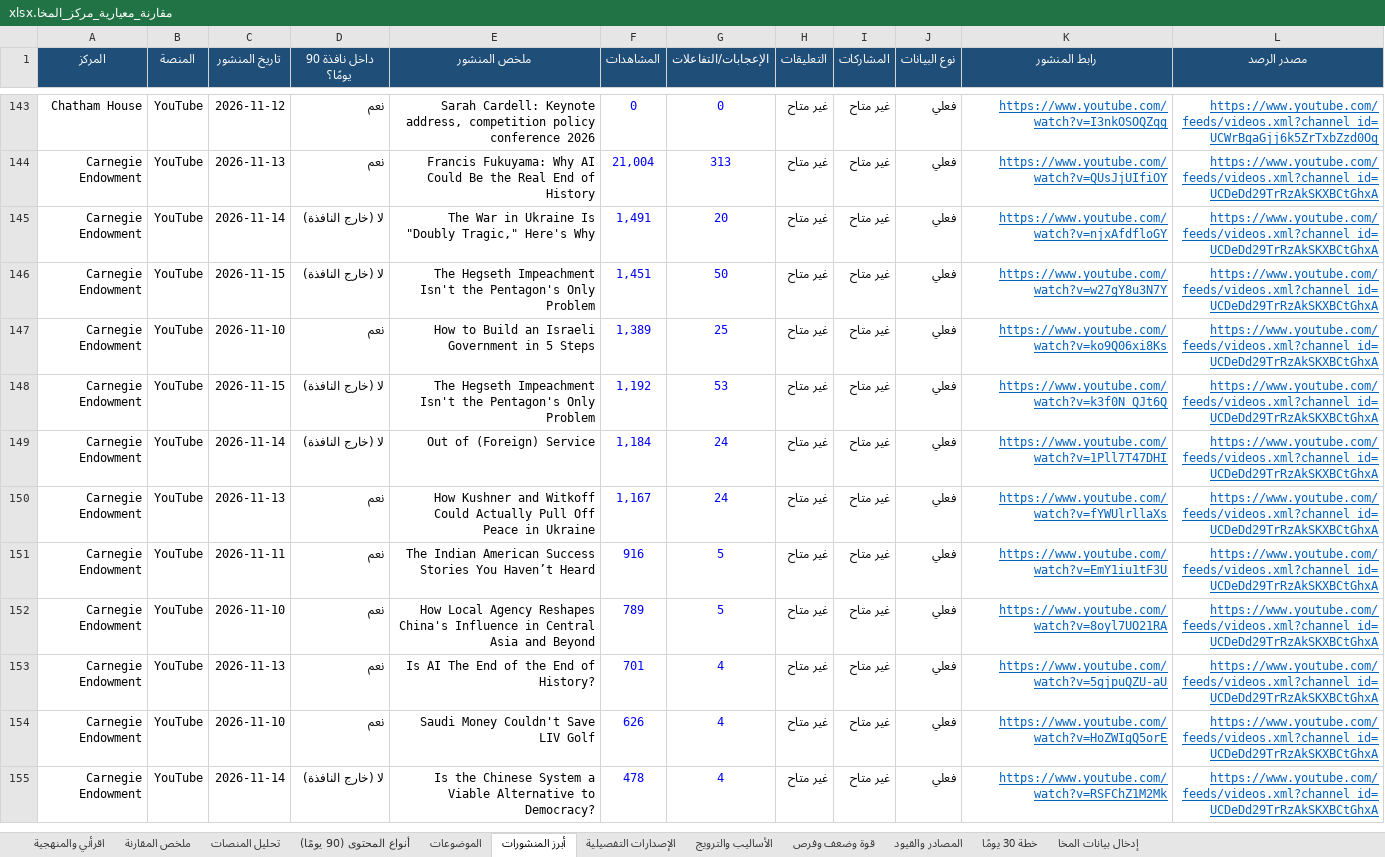
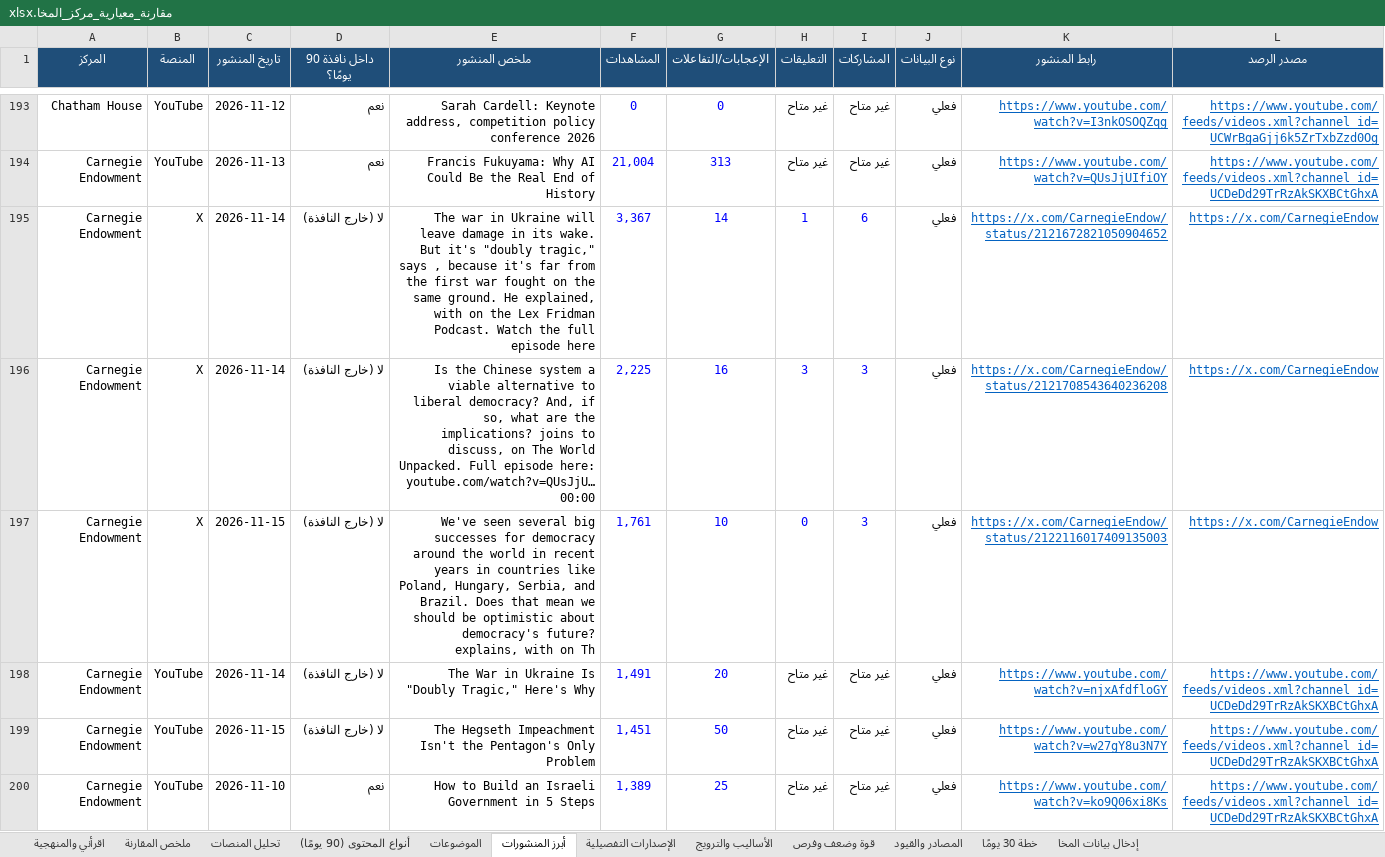
Before and after one commit to Dina1389/Dina1389, an Excel workbook: benchmark/مقارنة_معيارية_مركز_المخا.xlsx, sheet أبرز المنشورات, drawn as a sheet; only a part is shown, gaps mark what is left out; the shorter side is filled out with more unchanged rows; values as stored, in another font and other column widths than the file's, no borders; the diff covers the shown part only; the diff names each change by its address in the sheet, - before the commit and + after, or states it on an @@ line.

```diff
--- a/benchmark/مقارنة_معيارية_مركز_المخا.xlsx (sheet أبرز المنشورات)
+++ b/benchmark/مقارنة_معيارية_مركز_المخا.xlsx (sheet أبرز المنشورات)
+row 195: Carnegie Endowment | X | 2026-11-14 | لا (خارج النافذة) | The war in Ukraine will leave damage in its wake. But it's "doubly tragic," says , because it's far from the first war fought on the same ground. He explained, with on the Lex Fridman Podcast. Watch the full episode here | 3,367 | 14 | 1 | 6 | فعلي | https://x.com/CarnegieEndow/status/2121672821050904652 | https://x.com/CarnegieEndow
+row 196: Carnegie Endowment | X | 2026-11-14 | لا (خارج النافذة) | Is the Chinese system a viable alternative to liberal democracy? And, if so, what are the implications? joins to discuss, on The World Unpacked. Full episode here: youtube.com/watch?v=QUsJjU… 00:00 | 2,225 | 16 | 3 | 3 | فعلي | https://x.com/CarnegieEndow/status/2121708543640236208 | https://x.com/CarnegieEndow
+row 197: Carnegie Endowment | X | 2026-11-15 | لا (خارج النافذة) | We've seen several big successes for democracy around the world in recent years in countries like Poland, Hungary, Serbia, and Brazil. Does that mean we should be optimistic about democracy's future? explains, with on Th | 1,761 | 10 | 0 | 3 | فعلي | https://x.com/CarnegieEndow/status/2122116017409135003 | https://x.com/CarnegieEndow
```
Also changed, not shown: 72 added rows elsewhere in this sheet, sheet تحليل المنصات, sheet ملخص المقارنة, sheet اقرأني والمنهجية, 6 other files.
